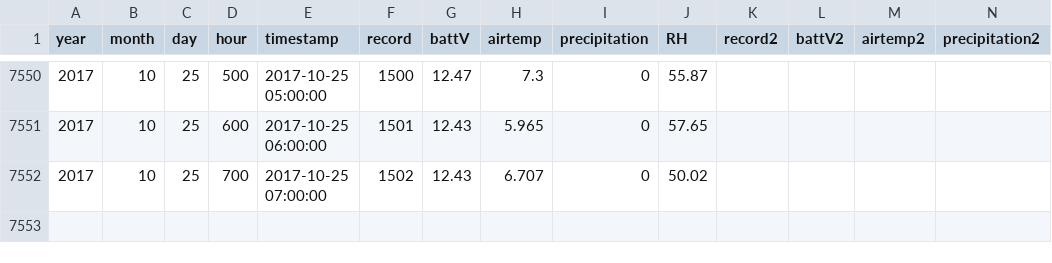
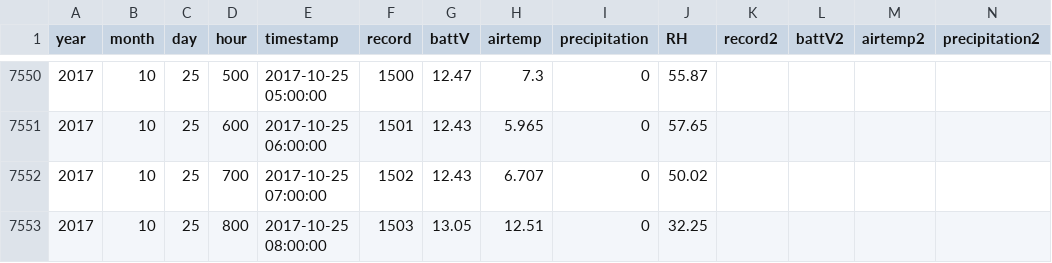
Before and after one commit to weecology/PortalData, a CSV file: Weather/Portal_weather_overlap.csv, drawn as a sheet; only a part is shown, gaps mark what is left out; rows hold the shown columns only; the diff names each change by its address in the sheet, - before the commit and + after, or states it on an @@ line.

Commit message:
Update supplemental data tables: Travis Build 167

```diff
--- a/Weather/Portal_weather_overlap.csv
+++ b/Weather/Portal_weather_overlap.csv
+row 7553: 2017 | 10 | 25 | 800 | 2017-10-25 08:00:00 | 1503 | 13.05 | 12.51 | 0 | 32.25
```
